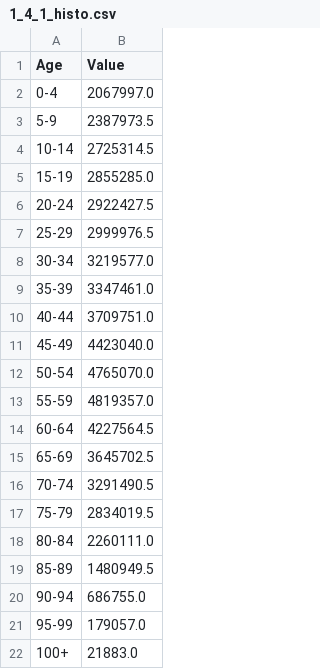
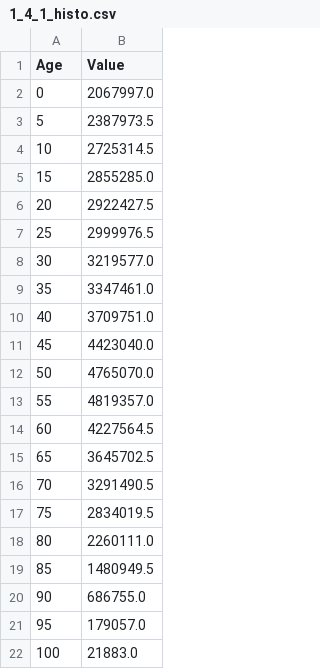
Before and after one commit to guidovalla/DV_project, a CSV file: data/1_4_1_histo.csv, drawn as a sheet.

Commit message:
histogram

```diff
--- a/data/1_4_1_histo.csv
+++ b/data/1_4_1_histo.csv
@@ -1,22 +1,22 @@
 Age,Value
-0-4,2067997.0
-5-9,2387973.5
-10-14,2725314.5
-15-19,2855285.0
-20-24,2922427.5
-25-29,2999976.5
-30-34,3219577.0
-35-39,3347461.0
-40-44,3709751.0
-45-49,4423040.0
-50-54,4765070.0
-55-59,4819357.0
-60-64,4227564.5
-65-69,3645702.5
-70-74,3291490.5
-75-79,2834019.5
-80-84,2260111.0
-85-89,1480949.5
-90-94,686755.0
-95-99,179057.0
-100+,21883.0
+0,2067997.0
+5,2387973.5
+10,2725314.5
+15,2855285.0
+20,2922427.5
+25,2999976.5
+30,3219577.0
+35,3347461.0
+40,3709751.0
+45,4423040.0
+50,4765070.0
+55,4819357.0
+60,4227564.5
+65,3645702.5
+70,3291490.5
+75,2834019.5
+80,2260111.0
+85,1480949.5
+90,686755.0
+95,179057.0
+100,21883.0
```
Also changed, not shown: 2 other files.
